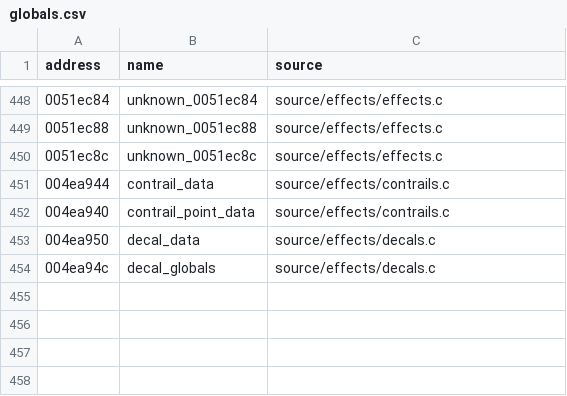
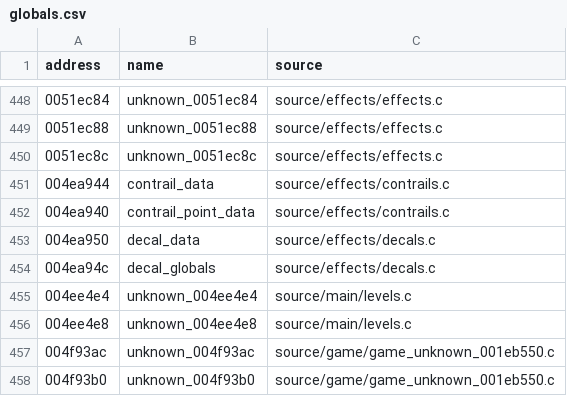
Before and after one commit to stevencol/halo-2-universal, a CSV file: symbols/globals.csv, drawn as a sheet; only a part is shown, gaps mark what is left out; the diff names each change by its address in the sheet, - before the commit and + after, or states it on an @@ line.

```diff
--- a/symbols/globals.csv
+++ b/symbols/globals.csv
+row 455: 004ee4e4 | unknown_004ee4e4 | source/main/levels.c
+row 456: 004ee4e8 | unknown_004ee4e8 | source/main/levels.c
+row 457: 004f93ac | unknown_004f93ac | source/game/game_unknown_001eb550.c
+row 458: 004f93b0 | unknown_004f93b0 | source/game/game_unknown_001eb550.c
```
Also changed, not shown: symbols/functions.csv, 9 other files.
